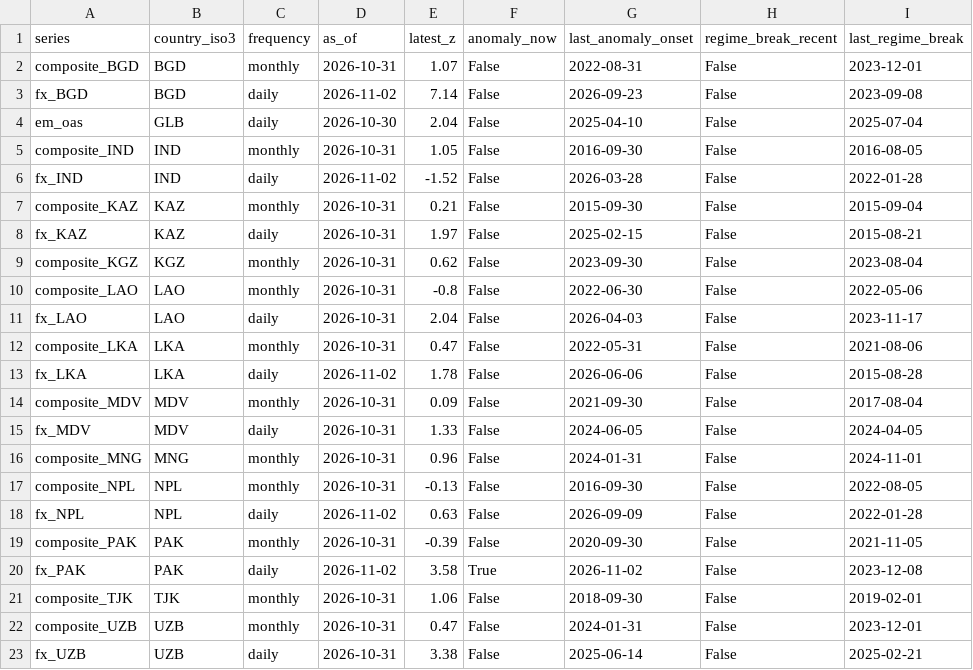
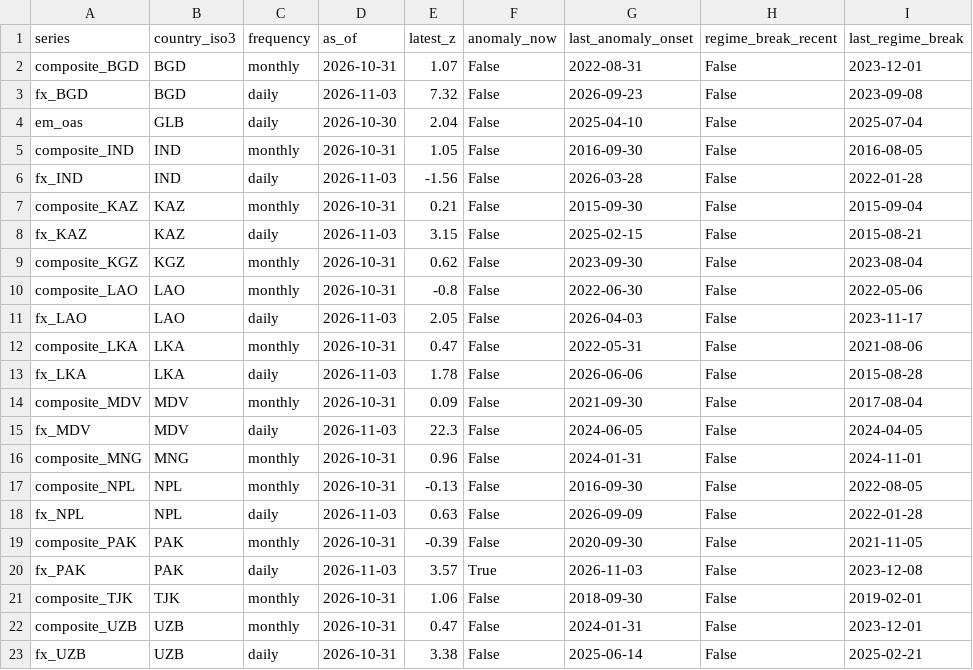
Before and after one commit to walk-on-the-wild-side/sovereign-monitor, a CSV file: dashboard_export/signals.csv, drawn as a sheet.

```diff
--- a/dashboard_export/signals.csv
+++ b/dashboard_export/signals.csv
@@ -2,20 +2,20 @@ series,country_iso3,frequency,as_of,latest_z,anomaly_now,last_anomaly_onset,regi
 composite_BGD,BGD,monthly,2026-10-31,1.07,False,2022-08-31,False,2023-12-01
-fx_BGD,BGD,daily,2026-11-02,7.14,False,2026-09-23,False,2023-09-08
+fx_BGD,BGD,daily,2026-11-03,7.32,False,2026-09-23,False,2023-09-08
 em_oas,GLB,daily,2026-10-30,2.04,False,2025-04-10,False,2025-07-04
 composite_IND,IND,monthly,2026-10-31,1.05,False,2016-09-30,False,2016-08-05
-fx_IND,IND,daily,2026-11-02,-1.52,False,2026-03-28,False,2022-01-28
+fx_IND,IND,daily,2026-11-03,-1.56,False,2026-03-28,False,2022-01-28
 composite_KAZ,KAZ,monthly,2026-10-31,0.21,False,2015-09-30,False,2015-09-04
-fx_KAZ,KAZ,daily,2026-10-31,1.97,False,2025-02-15,False,2015-08-21
+fx_KAZ,KAZ,daily,2026-11-03,3.15,False,2025-02-15,False,2015-08-21
 composite_KGZ,KGZ,monthly,2026-10-31,0.62,False,2023-09-30,False,2023-08-04
 composite_LAO,LAO,monthly,2026-10-31,-0.8,False,2022-06-30,False,2022-05-06
-fx_LAO,LAO,daily,2026-10-31,2.04,False,2026-04-03,False,2023-11-17
+fx_LAO,LAO,daily,2026-11-03,2.05,False,2026-04-03,False,2023-11-17
 composite_LKA,LKA,monthly,2026-10-31,0.47,False,2022-05-31,False,2021-08-06
-fx_LKA,LKA,daily,2026-11-02,1.78,False,2026-06-06,False,2015-08-28
+fx_LKA,LKA,daily,2026-11-03,1.78,False,2026-06-06,False,2015-08-28
 composite_MDV,MDV,monthly,2026-10-31,0.09,False,2021-09-30,False,2017-08-04
-fx_MDV,MDV,daily,2026-10-31,1.33,False,2024-06-05,False,2024-04-05
+fx_MDV,MDV,daily,2026-11-03,22.3,False,2024-06-05,False,2024-04-05
 composite_MNG,MNG,monthly,2026-10-31,0.96,False,2024-01-31,False,2024-11-01
 composite_NPL,NPL,monthly,2026-10-31,-0.13,False,2016-09-30,False,2022-08-05
-fx_NPL,NPL,daily,2026-11-02,0.63,False,2026-09-09,False,2022-01-28
+fx_NPL,NPL,daily,2026-11-03,0.63,False,2026-09-09,False,2022-01-28
 composite_PAK,PAK,monthly,2026-10-31,-0.39,False,2020-09-30,False,2021-11-05
-fx_PAK,PAK,daily,2026-11-02,3.58,True,2026-11-02,False,2023-12-08
+fx_PAK,PAK,daily,2026-11-03,3.57,True,2026-11-03,False,2023-12-08
 composite_TJK,TJK,monthly,2026-10-31,1.06,False,2018-09-30,False,2019-02-01
```
Also changed, not shown: dashboard_export/alerts.csv, 3 other files.
